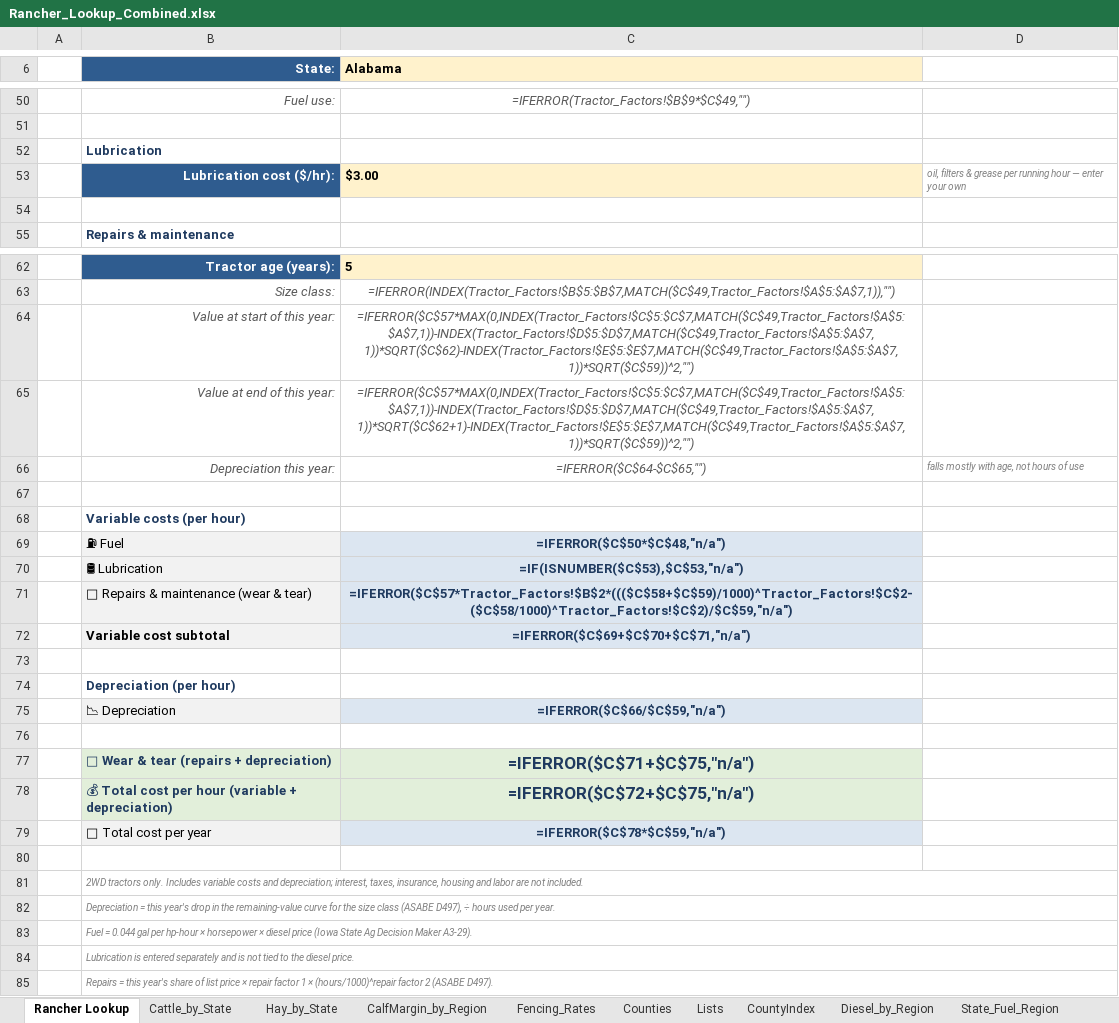
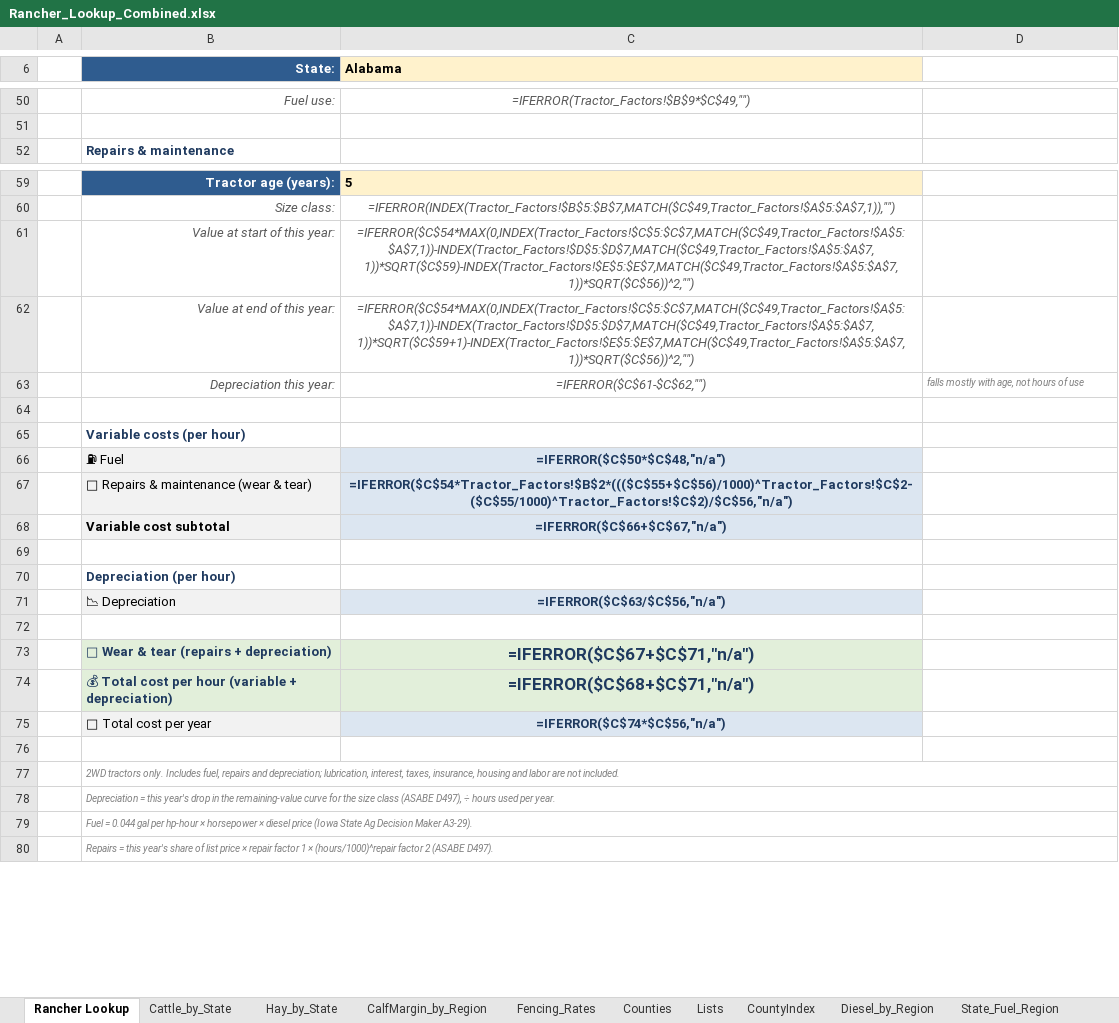
Before and after one commit to JocelynF4/Cow-Calf-USDA-Averages, an Excel workbook: Rancher_Lookup_Combined.xlsx, sheet Rancher Lookup, drawn as a sheet; only a part is shown, gaps mark what is left out; values as stored, in another font and other column widths than the file's, no borders; formulas without a stored value are shown as written; removed rows and columns are numbered as before the commit, all else as after; the diff names each change by its address in the sheet, - before the commit and + after, or states it on an @@ line.

```diff
--- a/Rancher_Lookup_Combined.xlsx (sheet Rancher Lookup)
+++ b/Rancher_Lookup_Combined.xlsx (sheet Rancher Lookup)
-row 52:  | Lubrication
-row 53:  | Lubrication cost ($/hr): | $3.00 | oil, filters & grease per running hour — enter your own
-row 54: (empty)
-C61 (Alabama): =IFERROR($C$57*MAX(0,INDEX(Tractor_Factors!$C$5:$C$7,MATCH($C$49,Tractor_Factors!$A$5:$A$7,1))-INDEX(Tractor_Factors!$D$5:$D$7,MATCH($C$49,Tractor_Factors!$A$5:$A$7,1))*SQRT($C$62)-INDEX(Tractor_Factors!$E$5:$E$7,MATCH($C$49,Tractor_Factors!$A$5:$A$7,1))*SQRT($C$59))^2,"")
+C61 (Alabama): =IFERROR($C$54*MAX(0,INDEX(Tractor_Factors!$C$5:$C$7,MATCH($C$49,Tractor_Factors!$A$5:$A$7,1))-INDEX(Tractor_Factors!$D$5:$D$7,MATCH($C$49,Tractor_Factors!$A$5:$A$7,1))*SQRT($C$59)-INDEX(Tractor_Factors!$E$5:$E$7,MATCH($C$49,Tractor_Factors!$A$5:$A$7,1))*SQRT($C$56))^2,"")
-C62 (Alabama): =IFERROR($C$57*MAX(0,INDEX(Tractor_Factors!$C$5:$C$7,MATCH($C$49,Tractor_Factors!$A$5:$A$7,1))-INDEX(Tractor_Factors!$D$5:$D$7,MATCH($C$49,Tractor_Factors!$A$5:$A$7,1))*SQRT($C$62+1)-INDEX(Tractor_Factors!$E$5:$E$7,MATCH($C$49,Tractor_Factors!$A$5:$A$7,1))*SQRT($C$59))^2,"")
+C62 (Alabama): =IFERROR($C$54*MAX(0,INDEX(Tractor_Factors!$C$5:$C$7,MATCH($C$49,Tractor_Factors!$A$5:$A$7,1))-INDEX(Tractor_Factors!$D$5:$D$7,MATCH($C$49,Tractor_Factors!$A$5:$A$7,1))*SQRT($C$59+1)-INDEX(Tractor_Factors!$E$5:$E$7,MATCH($C$49,Tractor_Factors!$A$5:$A$7,1))*SQRT($C$56))^2,"")
-C63 (Alabama): =IFERROR($C$64-$C$65,"")
+C63 (Alabama): =IFERROR($C$61-$C$62,"")
-row 70:  | 🛢 Lubrication | =IF(ISNUMBER($C$53),$C$53,"n/a")
-C67 (Alabama): =IFERROR($C$57*Tractor_Factors!$B$2*((($C$58+$C$59)/1000)^Tractor_Factors!$C$2-($C$58/1000)^Tractor_Factors!$C$2)/$C$59,"n/a")
+C67 (Alabama): =IFERROR($C$54*Tractor_Factors!$B$2*((($C$55+$C$56)/1000)^Tractor_Factors!$C$2-($C$55/1000)^Tractor_Factors!$C$2)/$C$56,"n/a")
-C68 (Alabama): =IFERROR($C$69+$C$70+$C$71,"n/a")
+C68 (Alabama): =IFERROR($C$66+$C$67,"n/a")
-C71 (Alabama): =IFERROR($C$66/$C$59,"n/a")
+C71 (Alabama): =IFERROR($C$63/$C$56,"n/a")
-C73 (Alabama): =IFERROR($C$71+$C$75,"n/a")
+C73 (Alabama): =IFERROR($C$67+$C$71,"n/a")
-C74 (Alabama): =IFERROR($C$72+$C$75,"n/a")
+C74 (Alabama): =IFERROR($C$68+$C$71,"n/a")
-C75 (Alabama): =IFERROR($C$78*$C$59,"n/a")
+C75 (Alabama): =IFERROR($C$74*$C$56,"n/a")
-B77 (State:): …only. Includes variable costs and depreciation; interest, taxes,…
+B77 (State:): …only. Includes fuel, repairs and depreciation; lubrication, interest, taxes,…
-row 84:  | Lubrication is entered separately and is not tied to the diesel price.
```
Also changed, not shown: Tractor Cost per Hour.xlsx, 2 other files.
